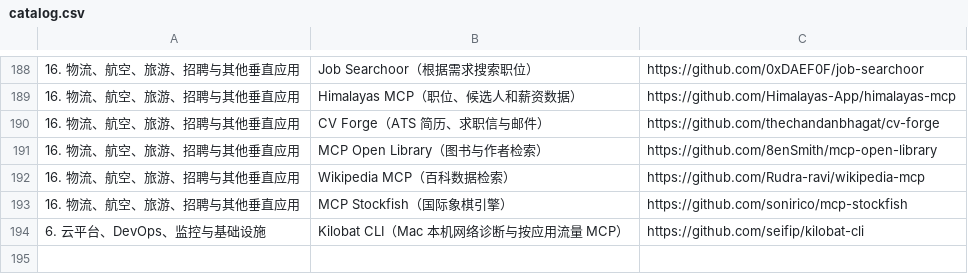
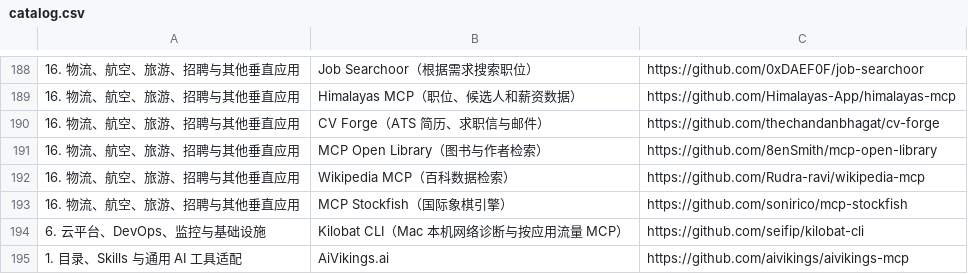
Before and after one commit to manningyangs/AI-Shovel-Collection, a CSV file: astro/public/catalog.csv, drawn as a sheet; only a part is shown, gaps mark what is left out.

```diff
--- a/astro/public/catalog.csv
+++ b/astro/public/catalog.csv
@@ -194 +194,2 @@
 6. 云平台、DevOps、监控与基础设施,Kilobat CLI（Mac 本机网络诊断与按应用流量 MCP）,https://github.com/seifip/kilobat-cli
+1. 目录、Skills 与通用 AI 工具适配,AiVikings.ai,https://github.com/aivikings/aivikings-mcp
```
Also changed, not shown: astro/src/data/catalog.csv, catalog.csv.
